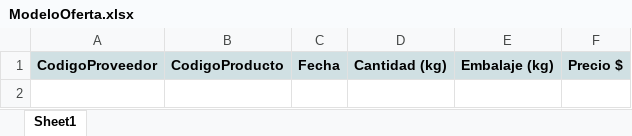
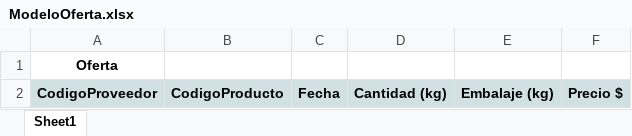
Before and after one commit to joseluis8906/gobernacion, an Excel workbook: frontend/static/ModeloOferta.xlsx, sheet Sheet1, drawn as a sheet; values as stored, in another font and other column widths than the file's, no borders; charts and pictures not drawn; the diff names each change by its address in the sheet, - before the commit and + after, or states it on an @@ line.

```diff
--- a/frontend/static/ModeloOferta.xlsx (sheet Sheet1)
+++ b/frontend/static/ModeloOferta.xlsx (sheet Sheet1)
+row 1: Oferta
```
Also changed, not shown: frontend/static/ModeloDemanda.xlsx, 2 other files.
